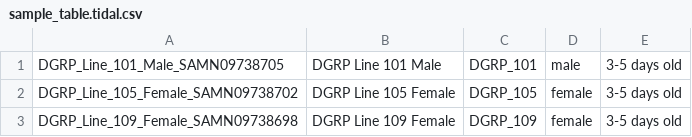
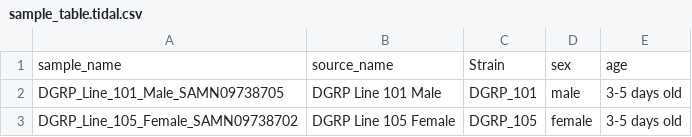
Before and after one commit to mal2017/tetf_expression_quant, a CSV file: config/sample_table.tidal.csv, drawn as a sheet; only a part is shown; the shorter side is filled out with more unchanged rows; the diff names each change by its address in the sheet, - before the commit and + after, or states it on an @@ line.

Commit message:
fixed: include header in sample/subsample tables

```diff
--- a/config/sample_table.tidal.csv
+++ b/config/sample_table.tidal.csv
+row 1: sample_name | source_name | Strain | sex | age
```
Also changed, not shown: config/subsample_table.tidal.csv, 1 other file.
